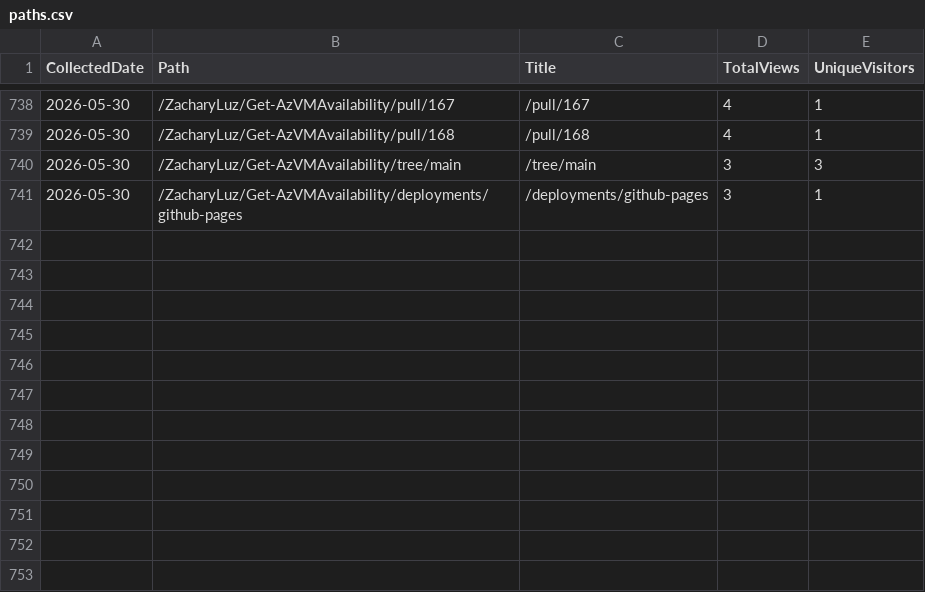
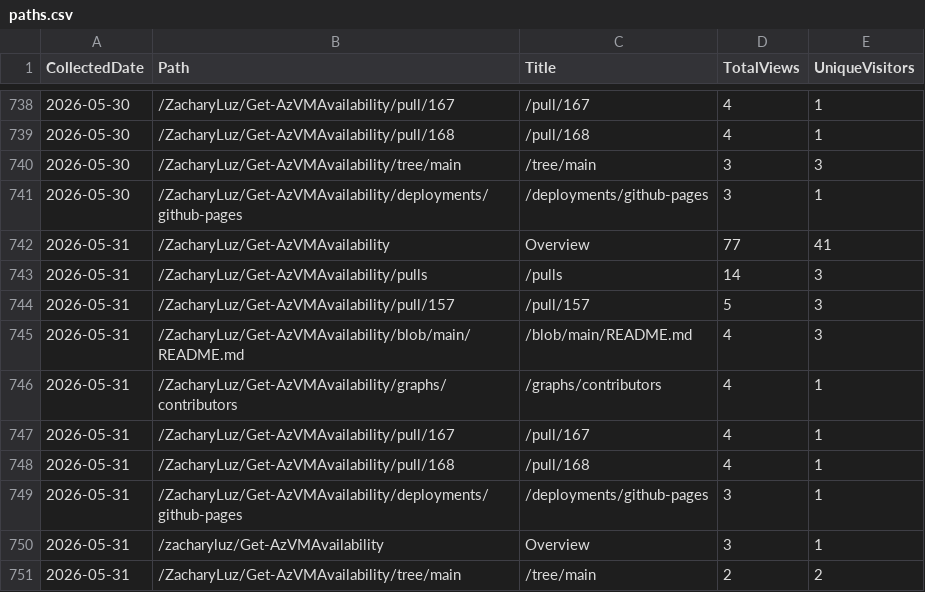
Before and after one commit to ZacharyLuz/Get-AzVMAvailability, a CSV file: data/paths.csv, drawn as a sheet; only a part is shown, gaps mark what is left out.

```diff
--- a/data/paths.csv
+++ b/data/paths.csv
@@ -741 +741,11 @@
 "2026-05-30","/ZacharyLuz/Get-AzVMAvailability/deployments/github-pages","/deployments/github-pages",3,1
+"2026-05-31","/ZacharyLuz/Get-AzVMAvailability","Overview",77,41
+"2026-05-31","/ZacharyLuz/Get-AzVMAvailability/pulls","/pulls",14,3
+"2026-05-31","/ZacharyLuz/Get-AzVMAvailability/pull/157","/pull/157",5,3
+"2026-05-31","/ZacharyLuz/Get-AzVMAvailability/blob/main/README.md","/blob/main/README.md",4,3
+"2026-05-31","/ZacharyLuz/Get-AzVMAvailability/graphs/contributors","/graphs/contributors",4,1
+"2026-05-31","/ZacharyLuz/Get-AzVMAvailability/pull/167","/pull/167",4,1
+"2026-05-31","/ZacharyLuz/Get-AzVMAvailability/pull/168","/pull/168",4,1
+"2026-05-31","/ZacharyLuz/Get-AzVMAvailability/deployments/github-pages","/deployments/github-pages",3,1
+"2026-05-31","/zacharyluz/Get-AzVMAvailability","Overview",3,1
+"2026-05-31","/ZacharyLuz/Get-AzVMAvailability/tree/main","/tree/main",2,2
```
Also changed, not shown: data/psgallery-downloads.csv, data/referrers.csv, 4 other files.
